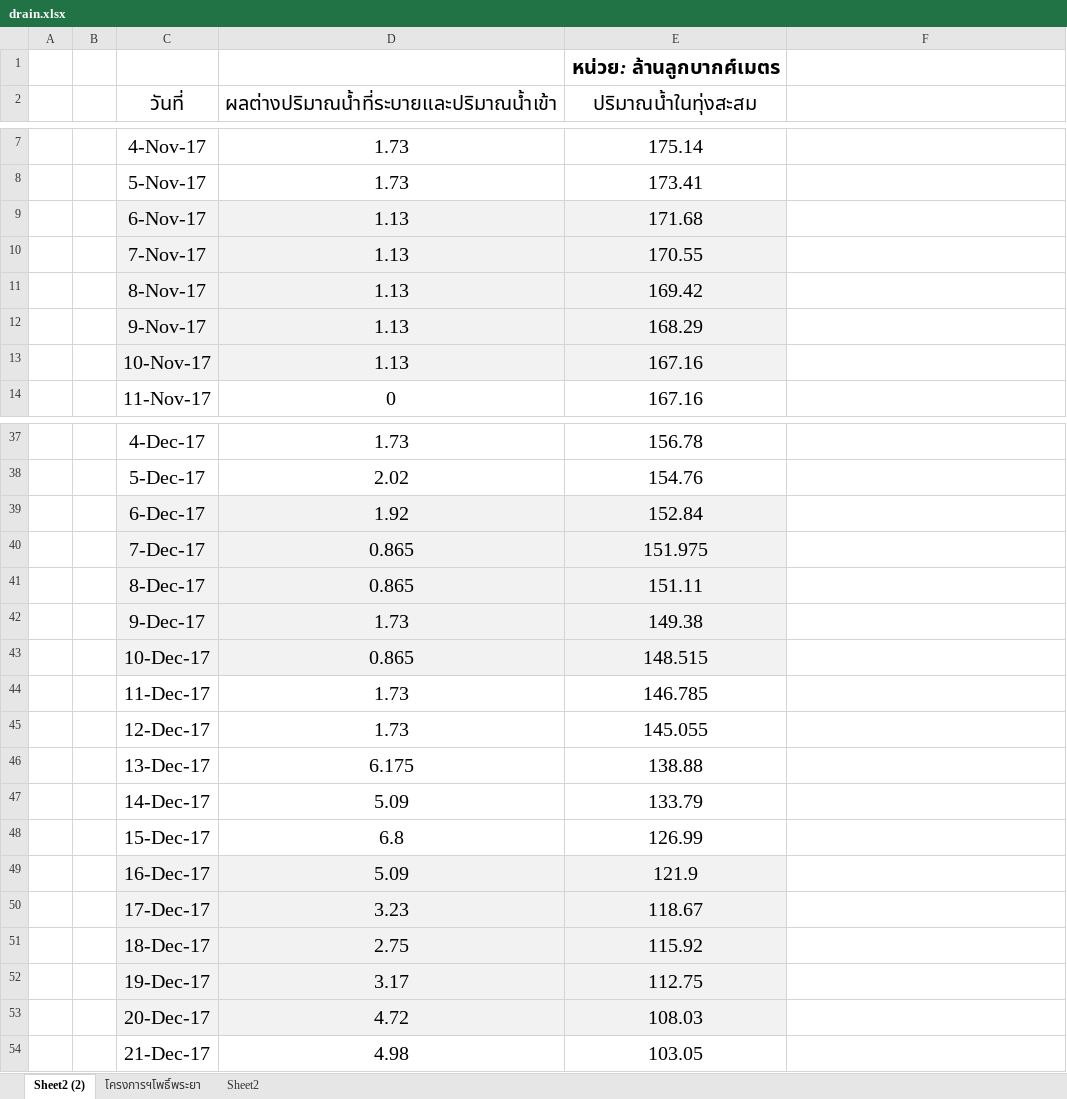
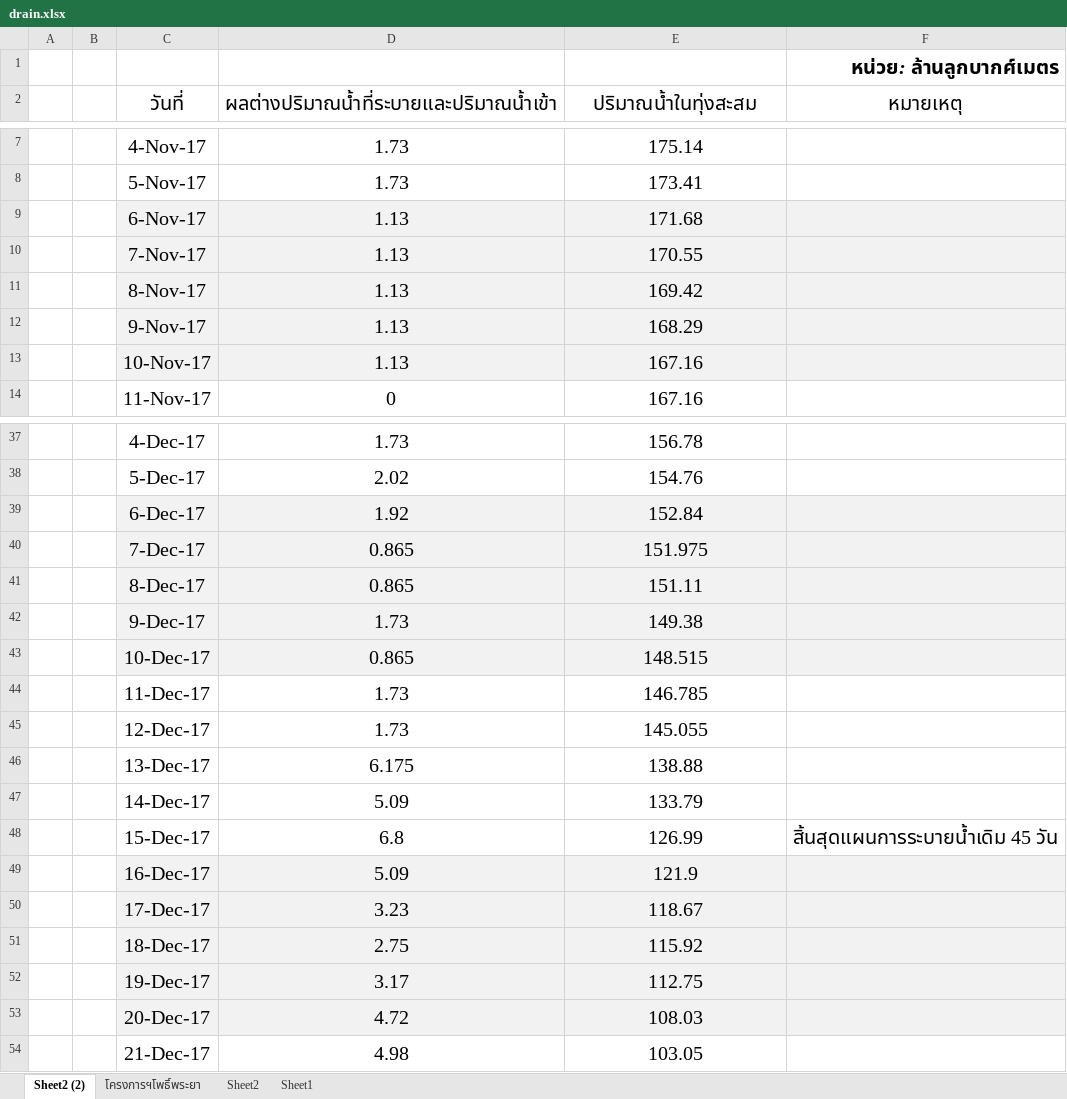
Before and after one commit to bird50/lowland, an Excel workbook: 2561.01.30_ลุ่มต่ำ/resource/drain.xlsx, sheet Sheet2 (2), drawn as a sheet; only a part is shown, gaps mark what is left out; values as stored, in another font and other column widths than the file's, no borders; removed rows and columns are numbered as before the commit, all else as after; the diff covers the shown part only; the diff names each change by its address in the sheet, - before the commit and + after, or states it on an @@ line.

```diff
--- a/2561.01.30_ลุ่มต่ำ/resource/drain.xlsx (sheet Sheet2 (2))
+++ b/2561.01.30_ลุ่มต่ำ/resource/drain.xlsx (sheet Sheet2 (2))
+sheet tab: Sheet1
-row 1:  |  |  |  | หน่วย: ล้านลูกบากศ์เมตร
+row 1:  |  |  |  |  | หน่วย: ล้านลูกบากศ์เมตร
-F2: (empty)
+F2: หมายเหตุ
-F9:F13 fill: none
+F9:F13 fill: #F2F2F2
-F39:F43 fill: none
+F39:F43 fill: #F2F2F2
-F48 (หมายเหตุ): (empty)
+F48 (หมายเหตุ): สิ้นสุดแผนการระบายน้ำเดิม 45 วัน
-F49:F53 fill: none
+F49:F53 fill: #F2F2F2
```
Also changed, not shown: 1 edited cell and cell formats elsewhere in this sheet, sheet Sheet2, charts or pictures, 4 other files.
